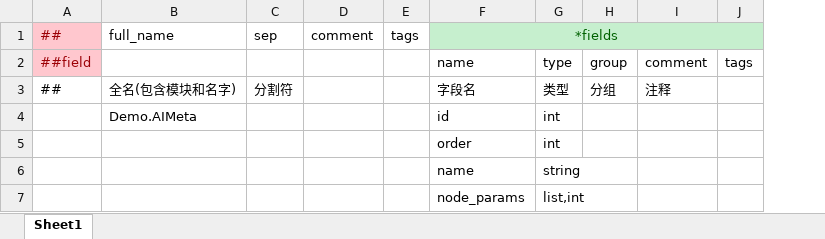
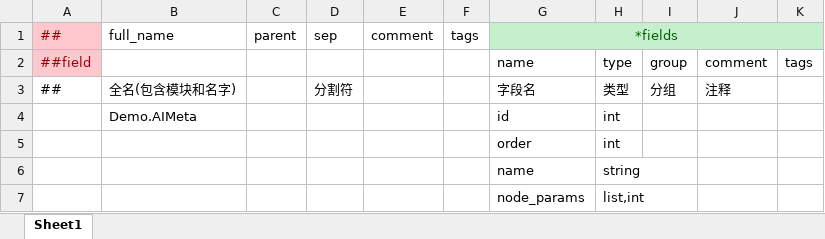
Before and after one commit to zerohualin/Run, an Excel workbook: Luban/Datas/beans.xlsx, sheet Sheet1, drawn as a sheet; values as stored, in another font and other column widths than the file's, no borders; the diff names each change by its address in the sheet, - before the commit and + after, or states it on an @@ line.

```diff
--- a/Luban/Datas/beans.xlsx (sheet Sheet1)
+++ b/Luban/Datas/beans.xlsx (sheet Sheet1)
+column C, row 1: parent
```
Also changed, not shown: Luban/Datas/StartServer/StartProcess.xlsx, 1 other file.
